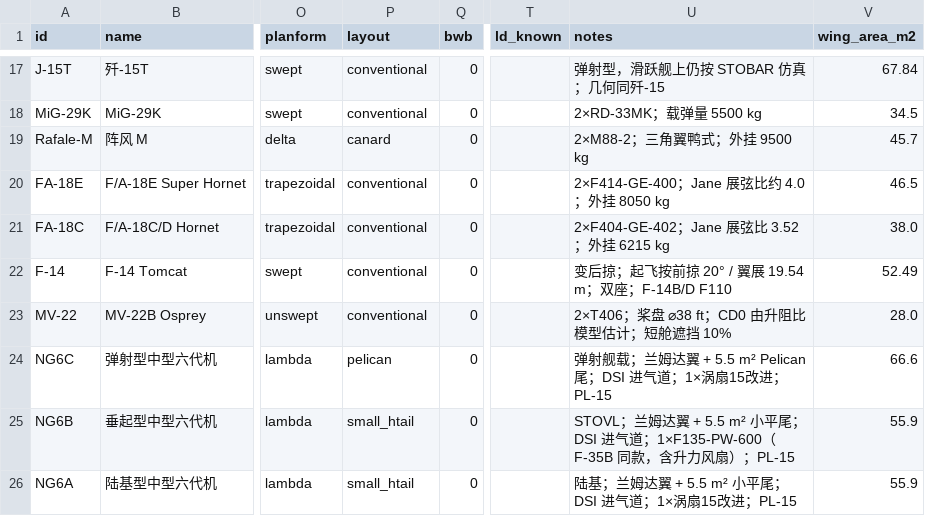
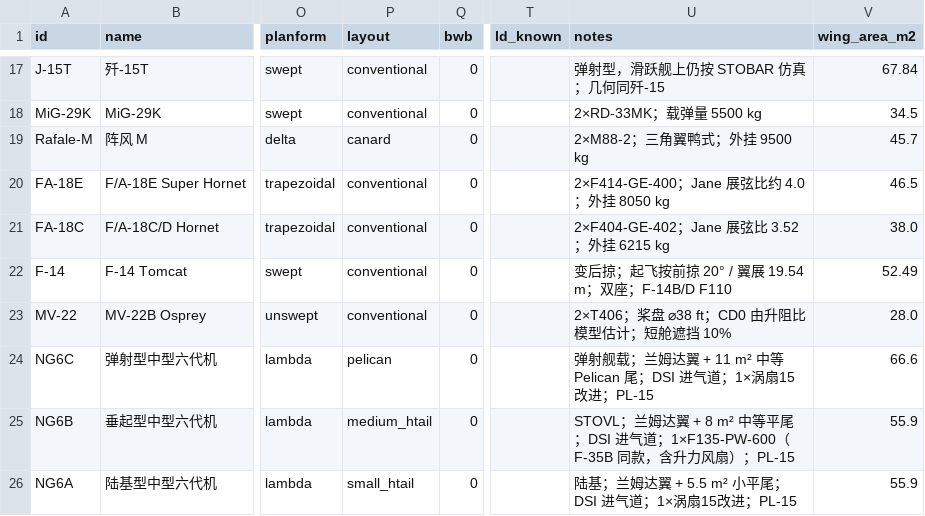
Before and after one commit to xtxsinan-lgtm/military_simulators, a CSV file: data/aircraft_database.csv, drawn as a sheet; only a part is shown, gaps mark what is left out; the diff names each change by its address in the sheet, - before the commit and + after, or states it on an @@ line.

```diff
--- a/data/aircraft_database.csv
+++ b/data/aircraft_database.csv
-U24 (notes): …达翼 + 5.5 m² Pelican 尾；DSI…
+U24 (notes): …达翼 + 11 m² 中等 Pelican 尾；DSI…
-P25 (layout): small_htail
+P25 (layout): medium_htail
-U25 (notes): …达翼 + 5.5 m² 小平尾；DSI…
+U25 (notes): …达翼 + 8 m² 中等平尾；DSI…
```
Also changed, not shown: 12 other files.
